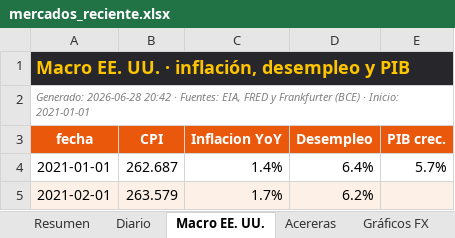
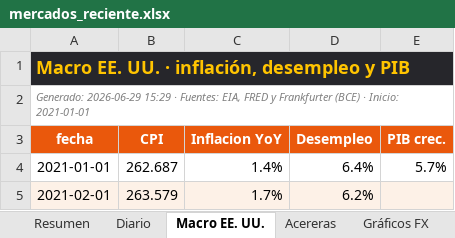
Before and after one commit to benjany2011-sys/Indicators, an Excel workbook: resultados/mercados_reciente.xlsx, sheet Macro EE. UU., drawn as a sheet; only a part is shown; values as stored, in another font and other column widths than the file's, no borders; the diff names each change by its address in the sheet, - before the commit and + after, or states it on an @@ line.

```diff
--- a/resultados/mercados_reciente.xlsx (sheet Macro EE. UU.)
+++ b/resultados/mercados_reciente.xlsx (sheet Macro EE. UU.)
-A2 (fecha): Generado: 2026-06-28 20:42 · Fuentes:…
+A2 (fecha): Generado: 2026-06-29 15:29 · Fuentes:…
```
Also changed, not shown: sheet Diario, sheet Resumen, sheet Acereras, charts or pictures, 5 other files.
